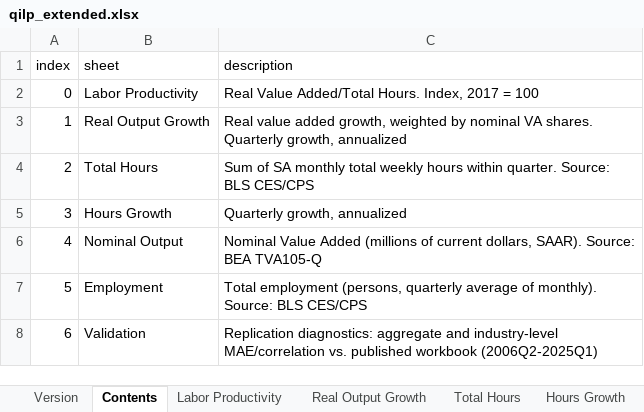
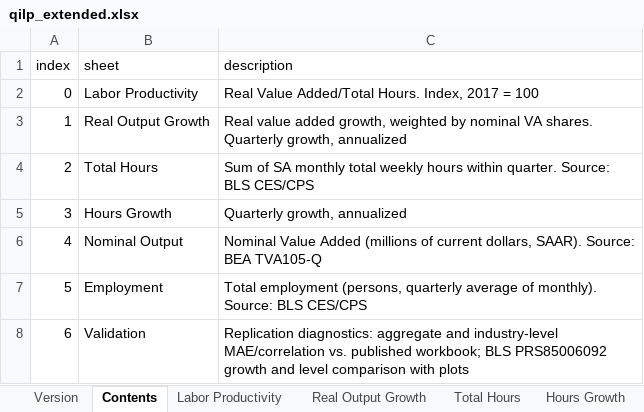
Before and after one commit to trincker22/QILP_replication, an Excel workbook: qilp_extended.xlsx, sheet Contents, drawn as a sheet; values as stored, in another font and other column widths than the file's, no borders; the diff names each change by its address in the sheet, - before the commit and + after, or states it on an @@ line.

```diff
--- a/qilp_extended.xlsx (sheet Contents)
+++ b/qilp_extended.xlsx (sheet Contents)
-C8 (description): …vs. published workbook (2006Q2-2025Q1)
+C8 (description): …vs. published workbook; BLS PRS85006092 growth and level comparison with plots
```
Also changed, not shown: sheet Validation, sheet Employment, sheet Nominal Output, sheet Total Hours, sheet Labor Productivity, sheet Hours Growth, 2 more sheets, charts or pictures.
